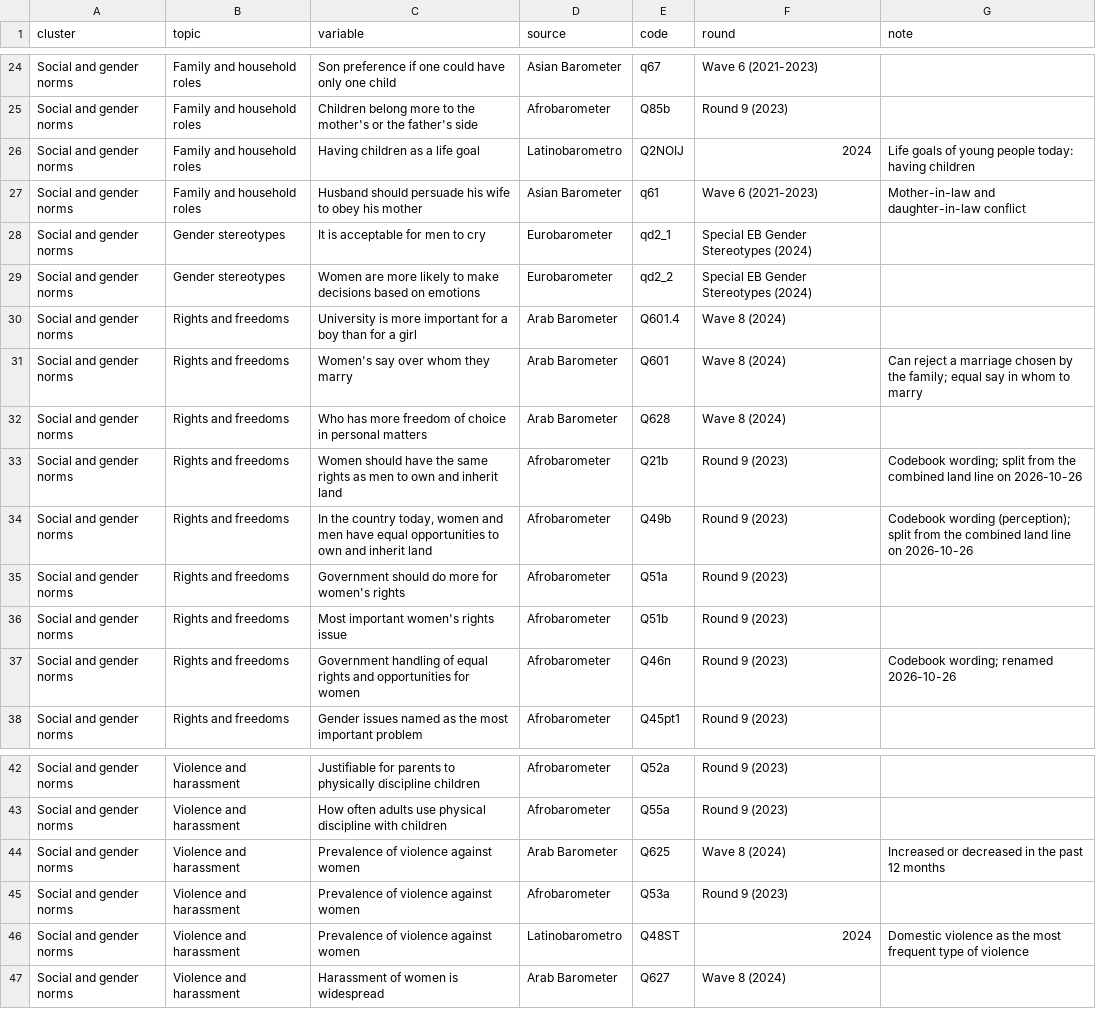
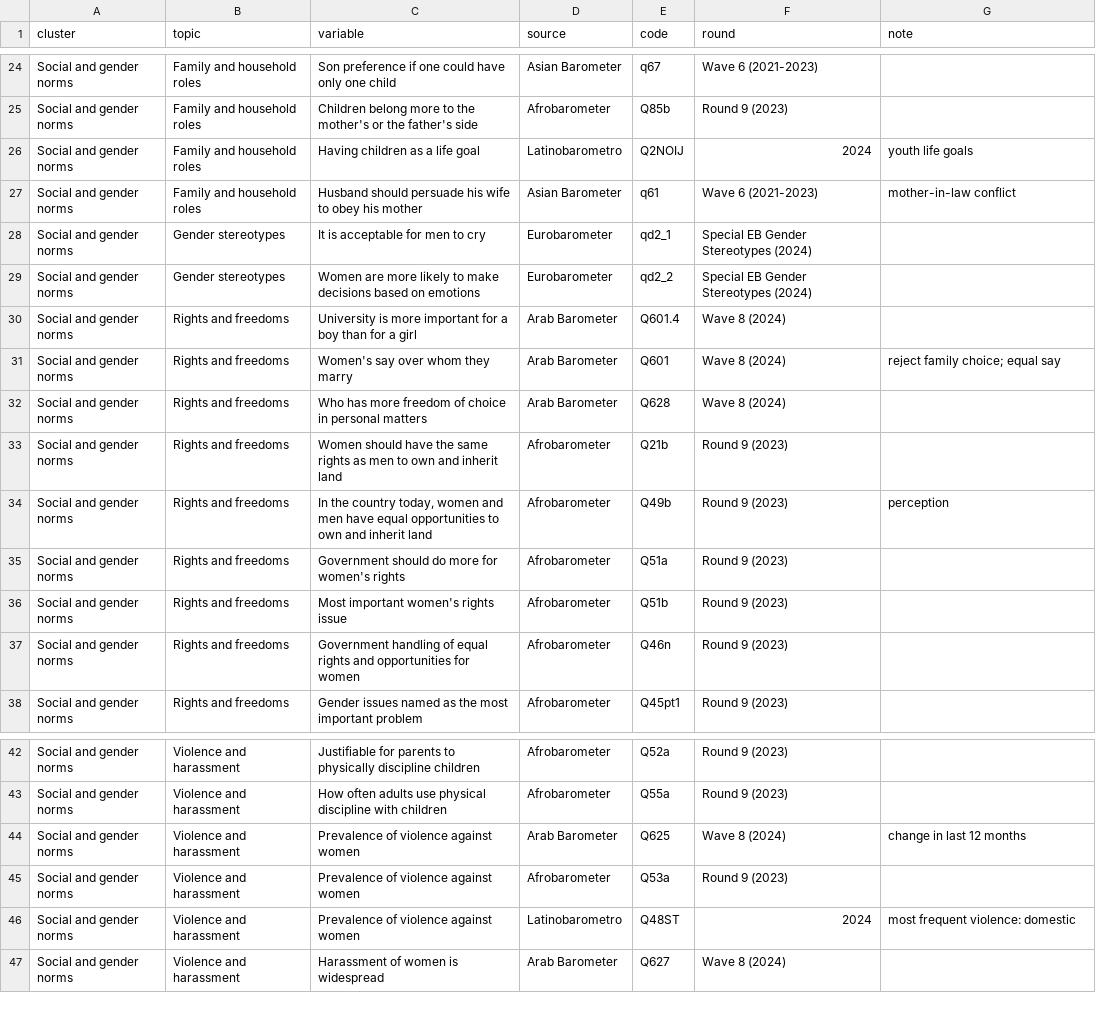
Before and after one commit to pecoranera2/social-norms-global-data-monitoring, a CSV file: inputs/barometer_variables_latest.csv, drawn as a sheet; only a part is shown, gaps mark what is left out; the diff covers the shown part only.

Commit message:
Shorter comments and notes

```diff
--- a/inputs/barometer_variables_latest.csv
+++ b/inputs/barometer_variables_latest.csv
@@ -25,4 +25,4 @@ Social and gender norms,Family and household roles,Son preference if one could h
 Social and gender norms,Family and household roles,Children belong more to the mother's or the father's side,Afrobarometer,Q85b,Round 9 (2023),
-Social and gender norms,Family and household roles,Having children as a life goal,Latinobarometro,Q2NOIJ,2024,Life goals of young people today: having children
-Social and gender norms,Family and household roles,Husband should persuade his wife to obey his mother,Asian Barometer,q61,Wave 6 (2021-2023),Mother-in-law and daughter-in-law conflict
+Social and gender norms,Family and household roles,Having children as a life goal,Latinobarometro,Q2NOIJ,2024,youth life goals
+Social and gender norms,Family and household roles,Husband should persuade his wife to obey his mother,Asian Barometer,q61,Wave 6 (2021-2023),mother-in-law conflict
 Social and gender norms,Gender stereotypes,It is acceptable for men to cry,Eurobarometer,qd2_1,Special EB Gender Stereotypes (2024),
@@ -30,9 +30,9 @@ Social and gender norms,Gender stereotypes,Women are more likely to make decisio
 Social and gender norms,Rights and freedoms,University is more important for a boy than for a girl,Arab Barometer,Q601.4,Wave 8 (2024),
-Social and gender norms,Rights and freedoms,Women's say over whom they marry,Arab Barometer,Q601,Wave 8 (2024),Can reject a marriage chosen by the family; equal say in whom to marry
+Social and gender norms,Rights and freedoms,Women's say over whom they marry,Arab Barometer,Q601,Wave 8 (2024),reject family choice; equal say
 Social and gender norms,Rights and freedoms,Who has more freedom of choice in personal matters,Arab Barometer,Q628,Wave 8 (2024),
-Social and gender norms,Rights and freedoms,Women should have the same rights as men to own and inherit land,Afrobarometer,Q21b,Round 9 (2023),Codebook wording; split from the combined land line on 2026-10-26
-Social and gender norms,Rights and freedoms,"In the country today, women and men have equal opportunities to own and inherit land",Afrobarometer,Q49b,Round 9 (2023),Codebook wording (perception); split from the combined land line on 2026-10-26
+Social and gender norms,Rights and freedoms,Women should have the same rights as men to own and inherit land,Afrobarometer,Q21b,Round 9 (2023),
+Social and gender norms,Rights and freedoms,"In the country today, women and men have equal opportunities to own and inherit land",Afrobarometer,Q49b,Round 9 (2023),perception
 Social and gender norms,Rights and freedoms,Government should do more for women's rights,Afrobarometer,Q51a,Round 9 (2023),
 Social and gender norms,Rights and freedoms,Most important women's rights issue,Afrobarometer,Q51b,Round 9 (2023),
-Social and gender norms,Rights and freedoms,Government handling of equal rights and opportunities for women,Afrobarometer,Q46n,Round 9 (2023),Codebook wording; renamed 2026-10-26
+Social and gender norms,Rights and freedoms,Government handling of equal rights and opportunities for women,Afrobarometer,Q46n,Round 9 (2023),
 Social and gender norms,Rights and freedoms,Gender issues named as the most important problem,Afrobarometer,Q45pt1,Round 9 (2023),
@@ -43,5 +43,5 @@ Social and gender norms,Violence and harassment,Justifiable for parents to physi
 Social and gender norms,Violence and harassment,How often adults use physical discipline with children,Afrobarometer,Q55a,Round 9 (2023),
-Social and gender norms,Violence and harassment,Prevalence of violence against women,Arab Barometer,Q625,Wave 8 (2024),Increased or decreased in the past 12 months
+Social and gender norms,Violence and harassment,Prevalence of violence against women,Arab Barometer,Q625,Wave 8 (2024),change in last 12 months
 Social and gender norms,Violence and harassment,Prevalence of violence against women,Afrobarometer,Q53a,Round 9 (2023),
-Social and gender norms,Violence and harassment,Prevalence of violence against women,Latinobarometro,Q48ST,2024,Domestic violence as the most frequent type of violence
+Social and gender norms,Violence and harassment,Prevalence of violence against women,Latinobarometro,Q48ST,2024,most frequent violence: domestic
 Social and gender norms,Violence and harassment,Harassment of women is widespread,Arab Barometer,Q627,Wave 8 (2024),
```
Also changed, not shown: 45 edited cells elsewhere in this file, data/wvs_wave7_variables.csv, 2 other files.
